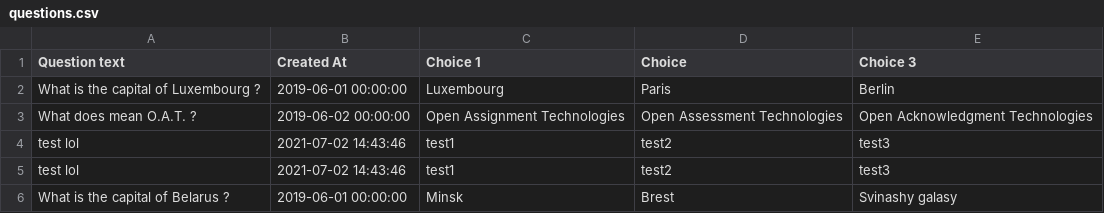
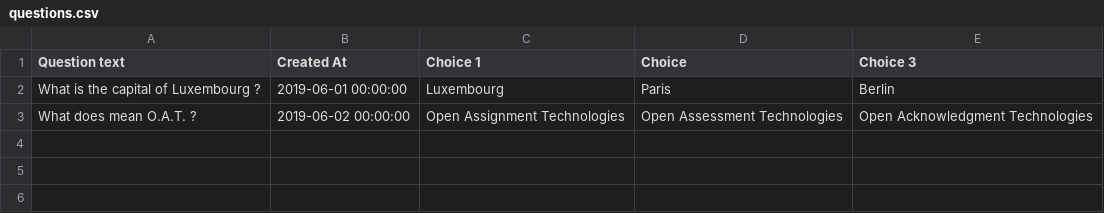
Before and after one commit to ZATTARA1990/one_point, a CSV file: questions.csv, drawn as a sheet; the diff names each change by its address in the sheet, - before the commit and + after, or states it on an @@ line.

```diff
--- a/questions.csv
+++ b/questions.csv
-row 4: test lol | 2021-07-02 14:43:46 | test1 | test2 | test3
-row 5: test lol | 2021-07-02 14:43:46 | test1 | test2 | test3
-row 6: What is the capital of Belarus ? | 2019-06-01 00:00:00 | Minsk | Brest | Svinashy galasy
```
Also changed, not shown: 24 other files.
